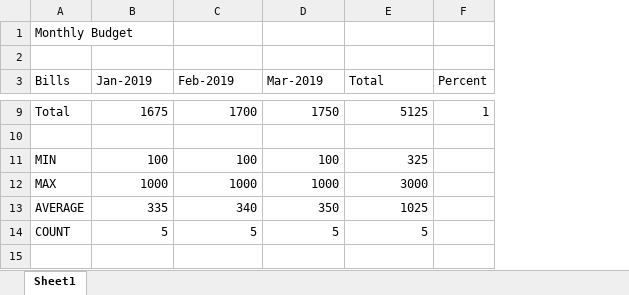
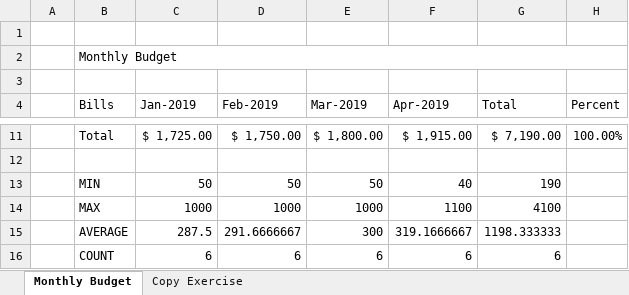
Before and after one commit to fFukurou/Excel-Bootcamp, an Excel workbook: Book1.xlsx, sheet Monthly Budget, drawn as a sheet; only a part is shown, gaps mark what is left out; values as stored, in another font and other column widths than the file's, no cell formats; conditional formats not drawn; addresses are those after the commit; the diff covers the shown part only; the diff names each change by its address in the sheet, - before the commit and + after, or states it on an @@ line.

```diff
--- a/Book1.xlsx (sheet Monthly Budget)
+++ b/Book1.xlsx (sheet Monthly Budget)
-sheet tab: Sheet1
+sheet tab: Monthly Budget
+sheet tab: Copy Exercise
+column A, empty
+column F (Apr-2019), rows 11-16: $ 1,915.00 |  | 40 | 1100 | 319.1666667 | 6
+row 1: (empty)
+B2:H2 merged
-C11 (Jan-2019): 1675
+C11 (Jan-2019): $ 1,725.00
-D11 (Feb-2019): 1700
+D11 (Feb-2019): $ 1,750.00
-E11 (Mar-2019): 1750
+E11 (Mar-2019): $ 1,800.00
-G11 (Total): 5125
+G11 (Total): $ 7,190.00
-H11 (Percent): 1
+H11 (Percent): 100.00%
-C13 (Jan-2019): 100
+C13 (Jan-2019): 50
-D13 (Feb-2019): 100
+D13 (Feb-2019): 50
-E13 (Mar-2019): 100
+E13 (Mar-2019): 50
-G13 (Total): 325
+G13 (Total): 190
-G14 (Total): 3000
+G14 (Total): 4100
-C15 (Jan-2019): 335
+C15 (Jan-2019): 287.5
-D15 (Feb-2019): 340
+D15 (Feb-2019): 291.6666667
-E15 (Mar-2019): 350
+E15 (Mar-2019): 300
-G15 (Total): 1025
+G15 (Total): 1198.333333
-C16 (Jan-2019): 5
+C16 (Jan-2019): 6
-D16 (Feb-2019): 5
+D16 (Feb-2019): 6
-E16 (Mar-2019): 5
+E16 (Mar-2019): 6
-G16 (Total): 5
+G16 (Total): 6
```
Also changed, not shown: 1 added row and 25 edited cells elsewhere in this sheet, cell formats, formulas that keep their value.
